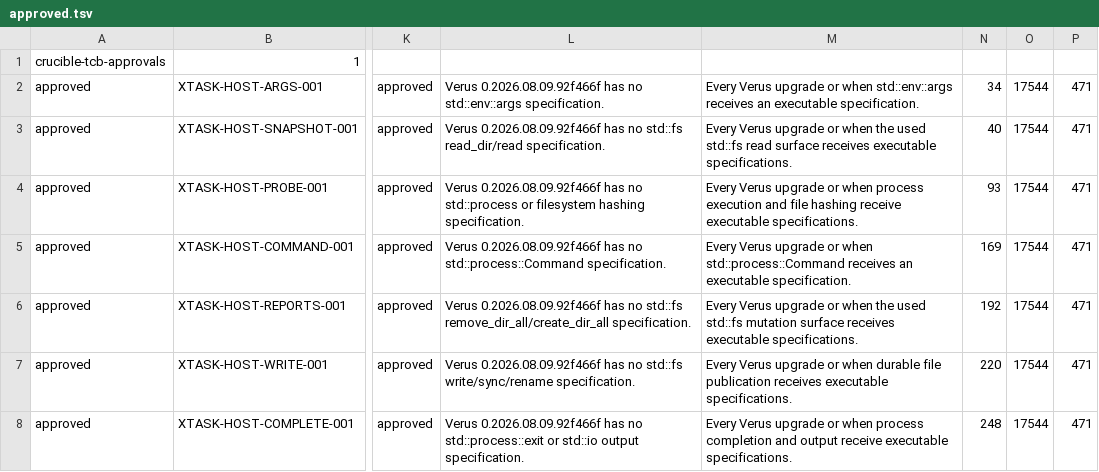
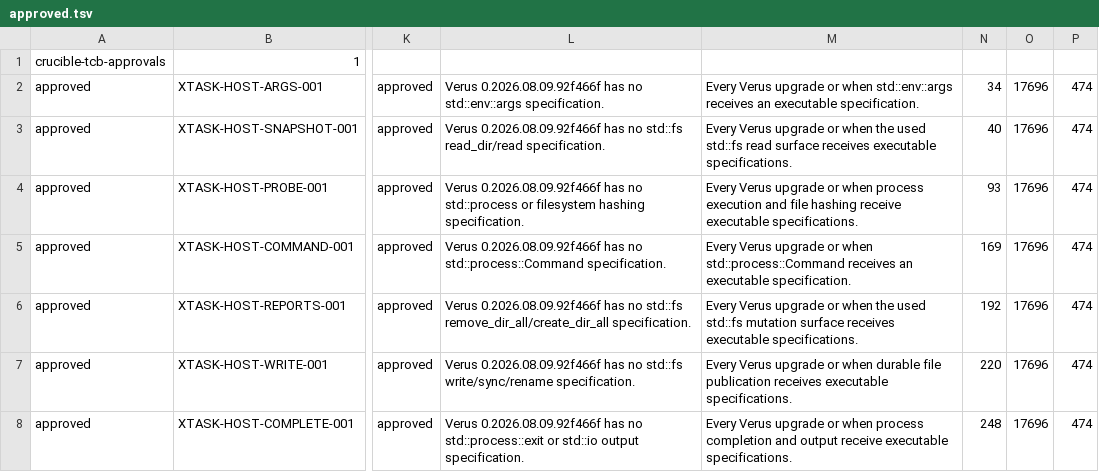
Before and after one commit to Corvidae-Coding-Projects/crucible, a TSV file: tcb/approved.tsv, drawn as a sheet; only a part is shown, gaps mark what is left out; the diff names each change by its address in the sheet, - before the commit and + after, or states it on an @@ line.

```diff
--- a/tcb/approved.tsv
+++ b/tcb/approved.tsv
-O2:O8: 17544
+O2:O8: 17696
-P2:P8: 471
+P2:P8: 474
```
Also changed, not shown: 2 other files.
